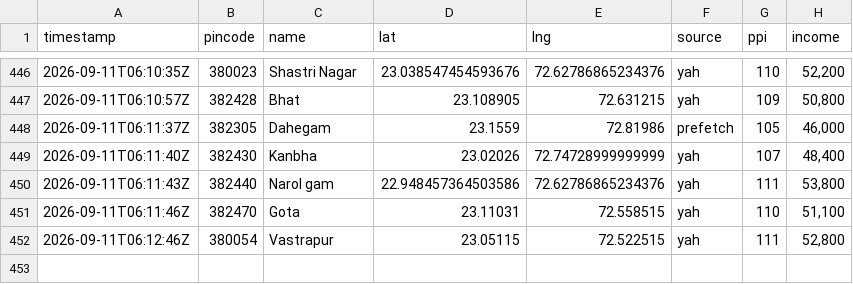
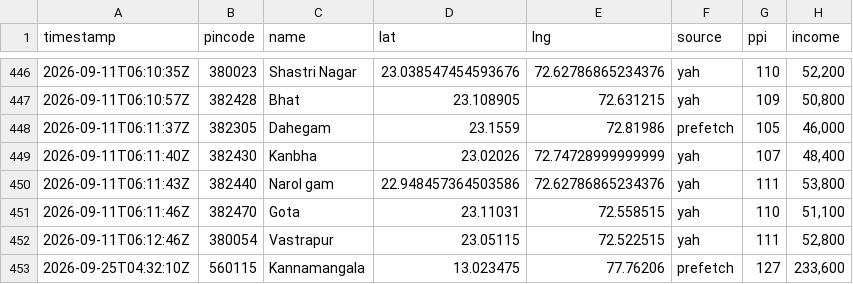
Before and after one commit to Raghotham-harish/paisa-map, a CSV file: data/output/enrichment_log.csv, drawn as a sheet; only a part is shown, gaps mark what is left out; the diff names each change by its address in the sheet, - before the commit and + after, or states it on an @@ line.

Commit message:
Auto-sync enrichment data: 452 pincodes (yah=260 prefetch=116) [skip ci]

```diff
--- a/data/output/enrichment_log.csv
+++ b/data/output/enrichment_log.csv
+row 453: 2026-09-25T04:32:10Z | 560115 | Kannamangala | 13.023475 | 77.76206 | prefetch | 127 | 233,600
```
Also changed, not shown: 1 other file.
